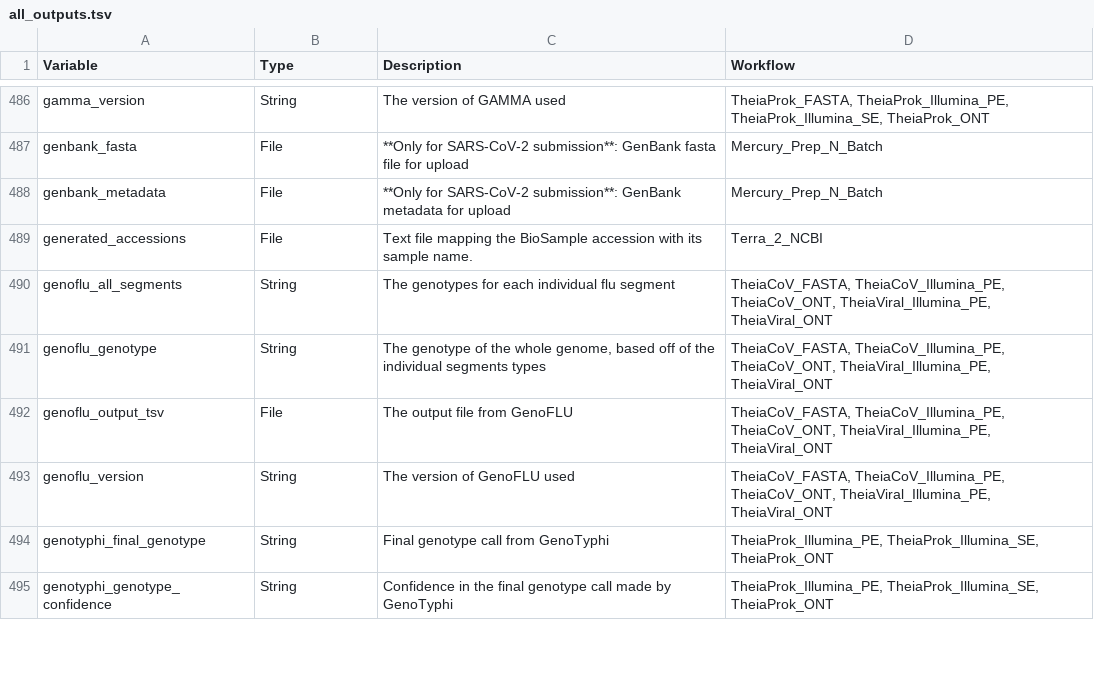
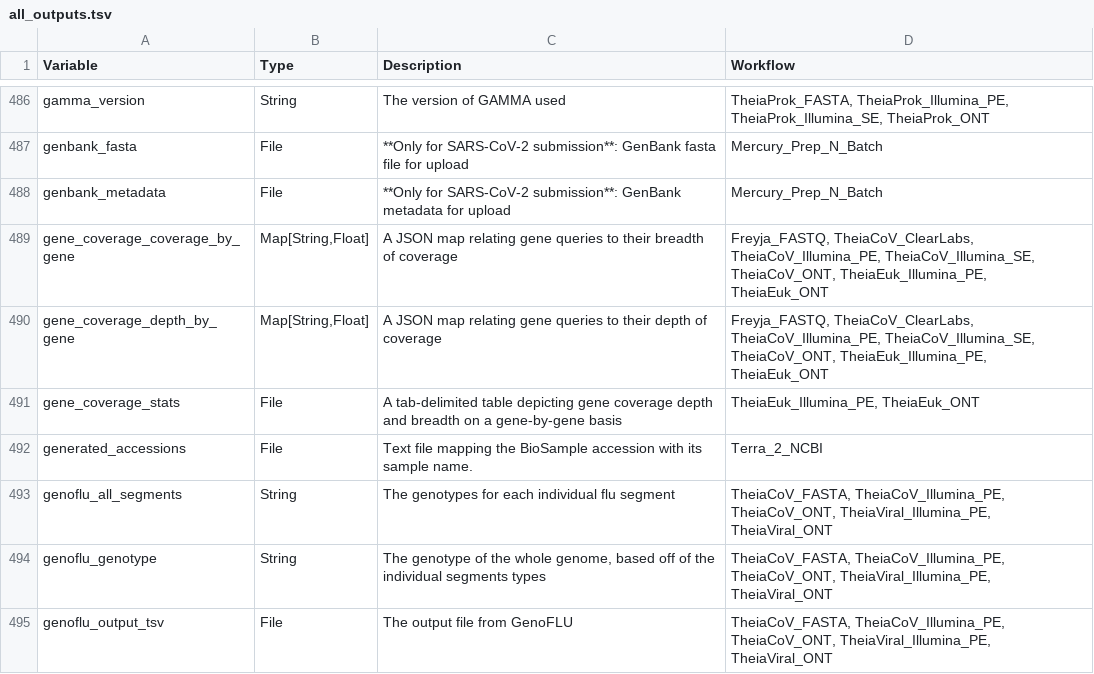
Before and after one commit to theiagen/public_health_bioinformatics, a TSV file: docs/assets/tables/all_outputs.tsv, drawn as a sheet; only a part is shown, gaps mark what is left out; the shorter side is filled out with more unchanged rows; the diff names each change by its address in the sheet, - before the commit and + after, or states it on an @@ line.

```diff
--- a/docs/assets/tables/all_outputs.tsv
+++ b/docs/assets/tables/all_outputs.tsv
+row 489: gene_coverage_coverage_by_gene | Map[String,Float] | A JSON map relating gene queries to their breadth of coverage | Freyja_FASTQ, TheiaCoV_ClearLabs, TheiaCoV_Illumina_PE, TheiaCoV_Illumina_SE, TheiaCoV_ONT, TheiaEuk_Illumina_PE, TheiaEuk_ONT
+row 490: gene_coverage_depth_by_gene | Map[String,Float] | A JSON map relating gene queries to their depth of coverage | Freyja_FASTQ, TheiaCoV_ClearLabs, TheiaCoV_Illumina_PE, TheiaCoV_Illumina_SE, TheiaCoV_ONT, TheiaEuk_Illumina_PE, TheiaEuk_ONT
+row 491: gene_coverage_stats | File | A tab-delimited table depicting gene coverage depth and breadth on a gene-by-gene basis | TheiaEuk_Illumina_PE, TheiaEuk_ONT
```
Also changed, not shown: docs/assets/tables/all_inputs.tsv.
